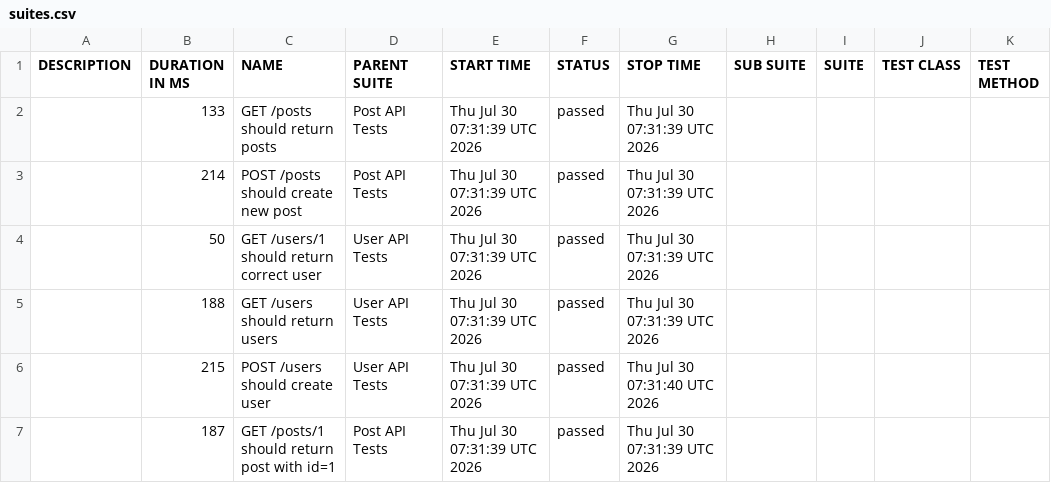
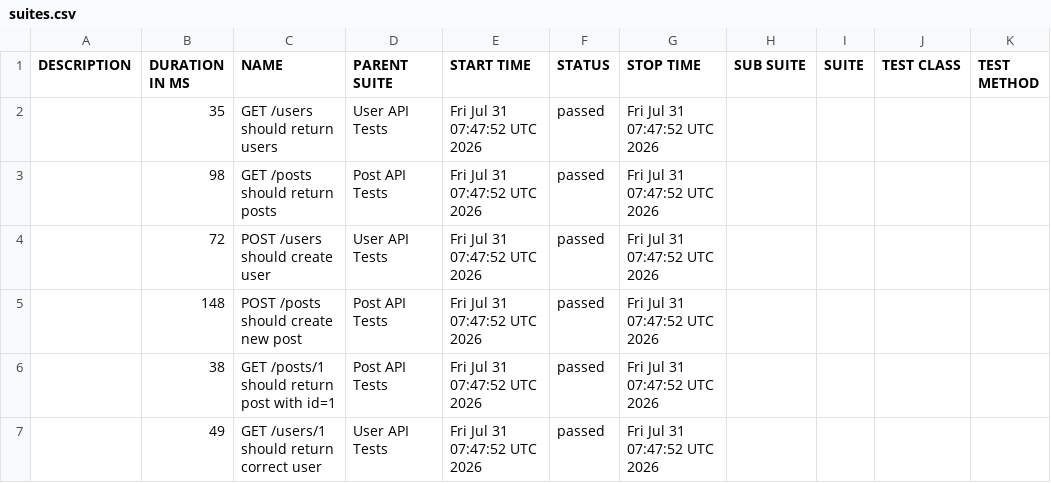
Before and after one commit to AnhAutomationTester/API_Automation_Mocha, a CSV file: data/suites.csv, drawn as a sheet.

```diff
--- a/data/suites.csv
+++ b/data/suites.csv
@@ -1,7 +1,7 @@
 "DESCRIPTION","DURATION IN MS","NAME","PARENT SUITE","START TIME","STATUS","STOP TIME","SUB SUITE","SUITE","TEST CLASS","TEST METHOD"
-"","133","GET /posts should return posts","Post API Tests","Thu Jul 30 07:31:39 UTC 2026","passed","Thu Jul 30 07:31:39 UTC 2026","","","",""
-"","214","POST /posts should create new post","Post API Tests","Thu Jul 30 07:31:39 UTC 2026","passed","Thu Jul 30 07:31:39 UTC 2026","","","",""
-"","50","GET /users/1 should return correct user","User API Tests","Thu Jul 30 07:31:39 UTC 2026","passed","Thu Jul 30 07:31:39 UTC 2026","","","",""
-"","188","GET /users should return users","User API Tests","Thu Jul 30 07:31:39 UTC 2026","passed","Thu Jul 30 07:31:39 UTC 2026","","","",""
-"","215","POST /users should create user","User API Tests","Thu Jul 30 07:31:39 UTC 2026","passed","Thu Jul 30 07:31:40 UTC 2026","","","",""
-"","187","GET /posts/1 should return post with id=1","Post API Tests","Thu Jul 30 07:31:39 UTC 2026","passed","Thu Jul 30 07:31:39 UTC 2026","","","",""
+"","35","GET /users should return users","User API Tests","Fri Jul 31 07:47:52 UTC 2026","passed","Fri Jul 31 07:47:52 UTC 2026","","","",""
+"","98","GET /posts should return posts","Post API Tests","Fri Jul 31 07:47:52 UTC 2026","passed","Fri Jul 31 07:47:52 UTC 2026","","","",""
+"","72","POST /users should create user","User API Tests","Fri Jul 31 07:47:52 UTC 2026","passed","Fri Jul 31 07:47:52 UTC 2026","","","",""
+"","148","POST /posts should create new post","Post API Tests","Fri Jul 31 07:47:52 UTC 2026","passed","Fri Jul 31 07:47:52 UTC 2026","","","",""
+"","38","GET /posts/1 should return post with id=1","Post API Tests","Fri Jul 31 07:47:52 UTC 2026","passed","Fri Jul 31 07:47:52 UTC 2026","","","",""
+"","49","GET /users/1 should return correct user","User API Tests","Fri Jul 31 07:47:52 UTC 2026","passed","Fri Jul 31 07:47:52 UTC 2026","","","",""
```
Also changed, not shown: 50 other files.
